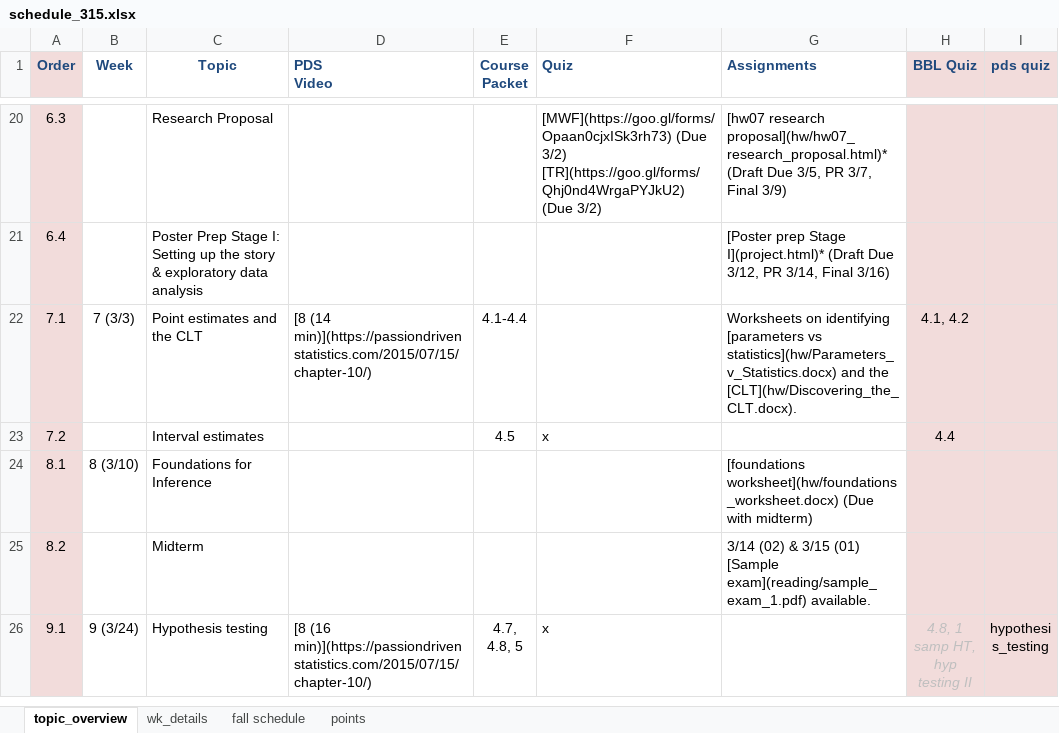
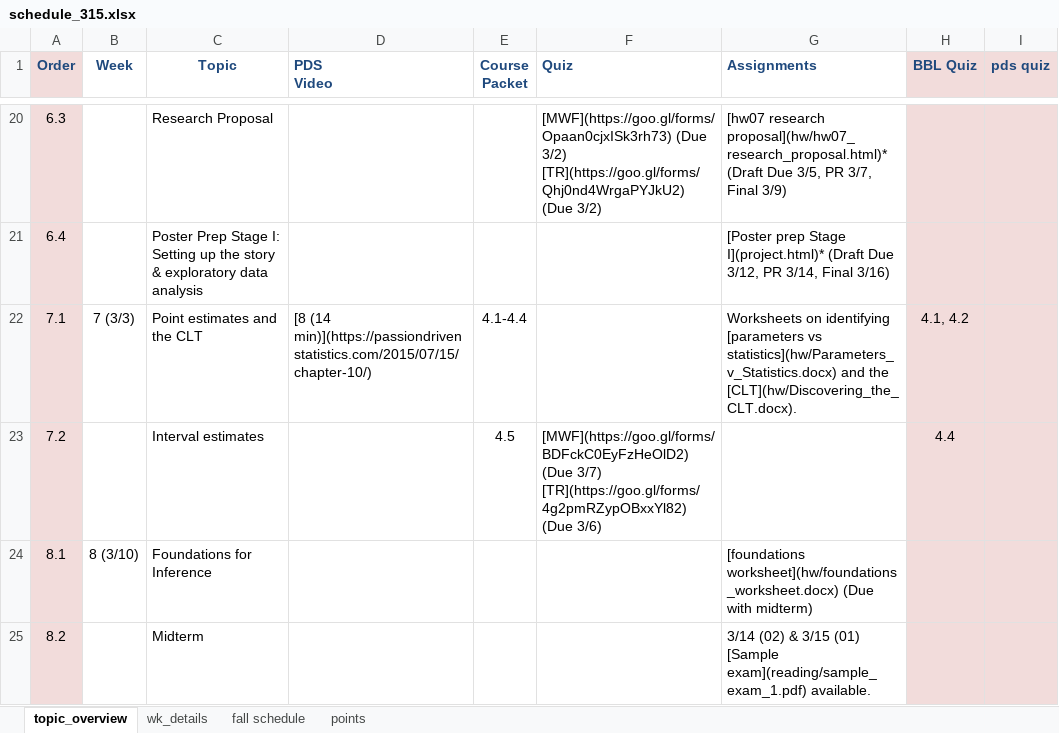
Before and after one commit to norcalbiostat/MATH315, an Excel workbook: schedule_315.xlsx, sheet topic_overview, drawn as a sheet; only a part is shown, gaps mark what is left out; the shorter side is filled out with more unchanged rows; values as stored, in another font and other column widths than the file's, no borders; ↵ is a line break in a cell; the diff names each change by its address in the sheet, - before the commit and + after, or states it on an @@ line.

Commit message:
add wk7 quiz

```diff
--- a/schedule_315.xlsx (sheet topic_overview)
+++ b/schedule_315.xlsx (sheet topic_overview)
-F23 (Quiz): x
+F23 (Quiz): [MWF](https://goo.gl/forms/BDFckC0EyFzHeOlD2) (Due 3/7) ↵ [TR](https://goo.gl/forms/4g2pmRZypOBxxYl82) (Due 3/6)
```
Also changed, not shown: 3 other files.
